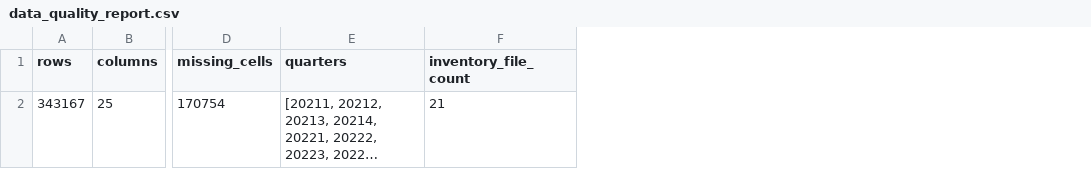
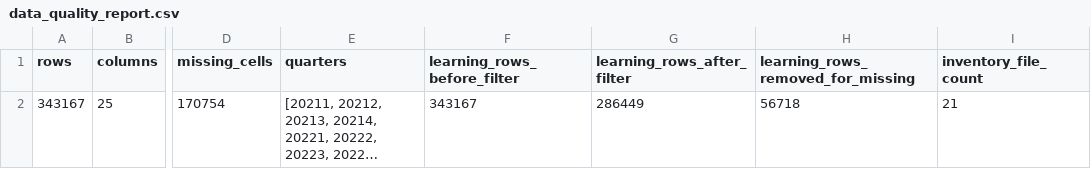
Before and after one commit to beomjunlee0427/bc-next-hotplace, a CSV file: reports/project/data_quality_report.csv, drawn as a sheet; only a part is shown, gaps mark what is left out; long unchanged cells end in …; the diff names each change by its address in the sheet, - before the commit and + after, or states it on an @@ line.

```diff
--- a/reports/project/data_quality_report.csv
+++ b/reports/project/data_quality_report.csv
+column F (learning_rows_before_filter), row 2: 343167
+column G (learning_rows_after_filter), row 2: 286449
+column H, rows 1-2: learning_rows_removed_for_missing | 56718
```
Also changed, not shown: 35 other files.
